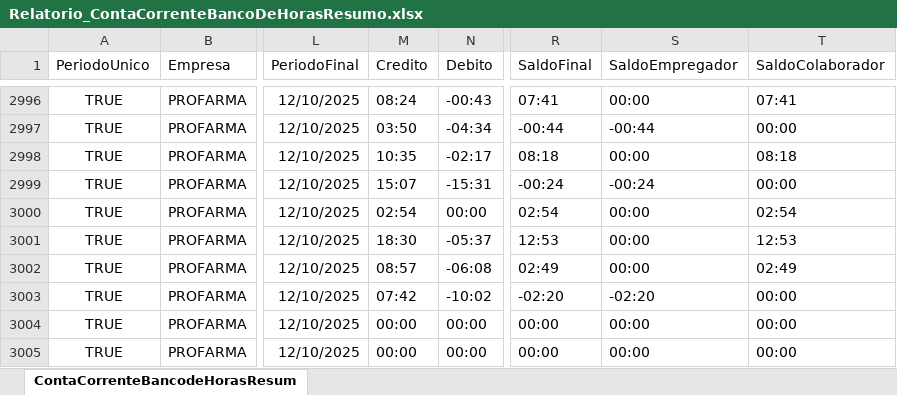
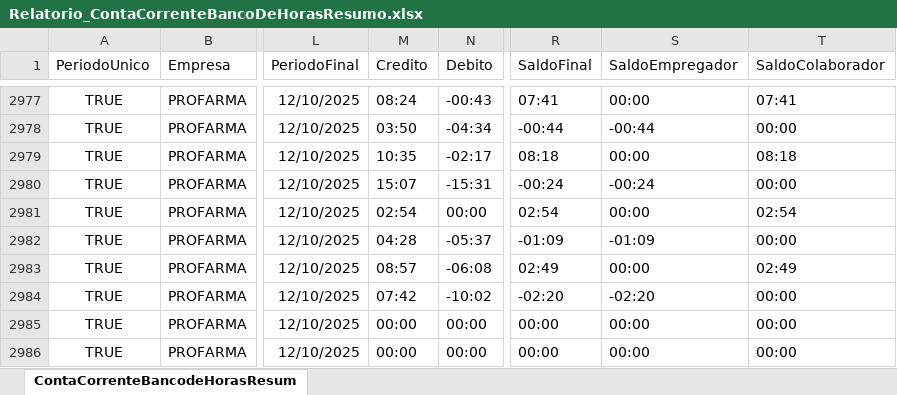
Before and after one commit to oliveirafabio8813-design/meu-dashboard-profarma, an Excel workbook: Relatorio_ContaCorrenteBancoDeHorasResumo.xlsx, sheet ContaCorrenteBancodeHorasResum, drawn as a sheet; only a part is shown, gaps mark what is left out; values as stored, in another font and other column widths than the file's, no borders; table styles not drawn; addresses are those after the commit; the diff covers the shown part only; the diff names each change by its address in the sheet, - before the commit and + after, or states it on an @@ line.

```diff
--- a/Relatorio_ContaCorrenteBancoDeHorasResumo.xlsx (sheet ContaCorrenteBancodeHorasResum)
+++ b/Relatorio_ContaCorrenteBancoDeHorasResumo.xlsx (sheet ContaCorrenteBancodeHorasResum)
-M2982 (Credito): 18:30
+M2982 (Credito): 04:28
-R2982 (SaldoFinal): 12:53
+R2982 (SaldoFinal): -01:09
-S2982 (SaldoEmpregador): 00:00
+S2982 (SaldoEmpregador): -01:09
-T2982 (SaldoColaborador): 12:53
+T2982 (SaldoColaborador): 00:00
```
Also changed, not shown: 30 removed rows and 733 edited cells elsewhere in this sheet, Relatorio_OcorrenciasNoPonto.xlsx.
